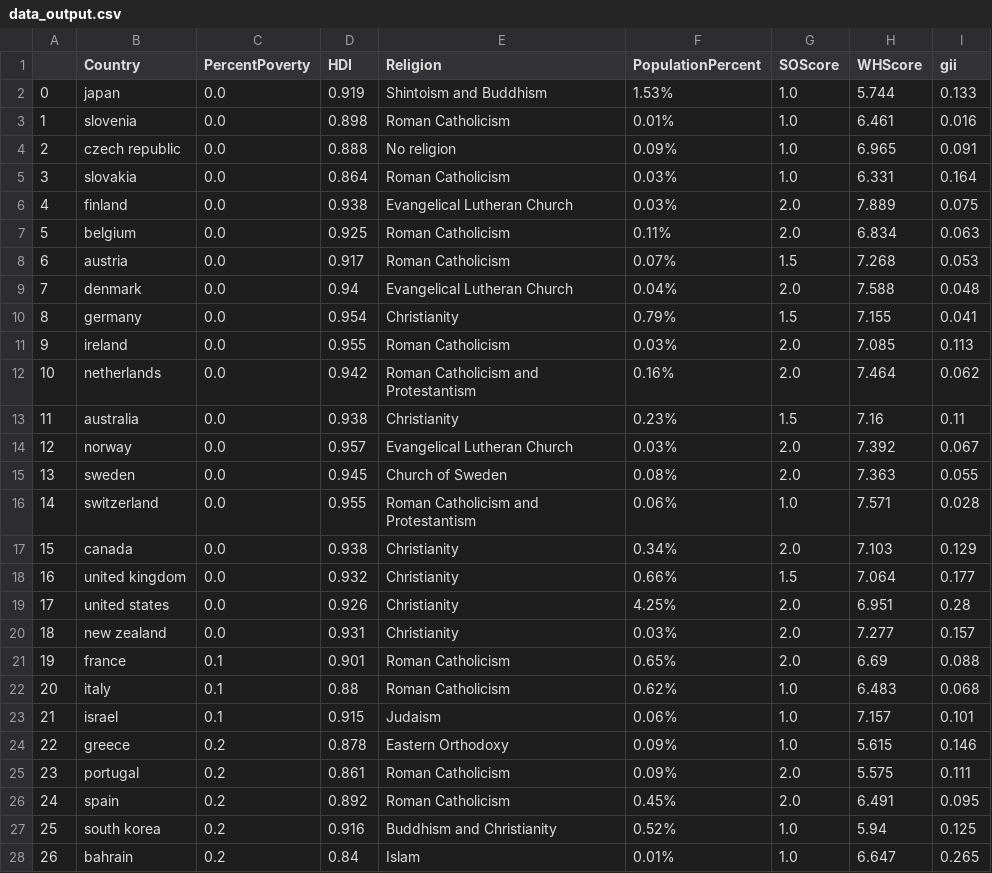
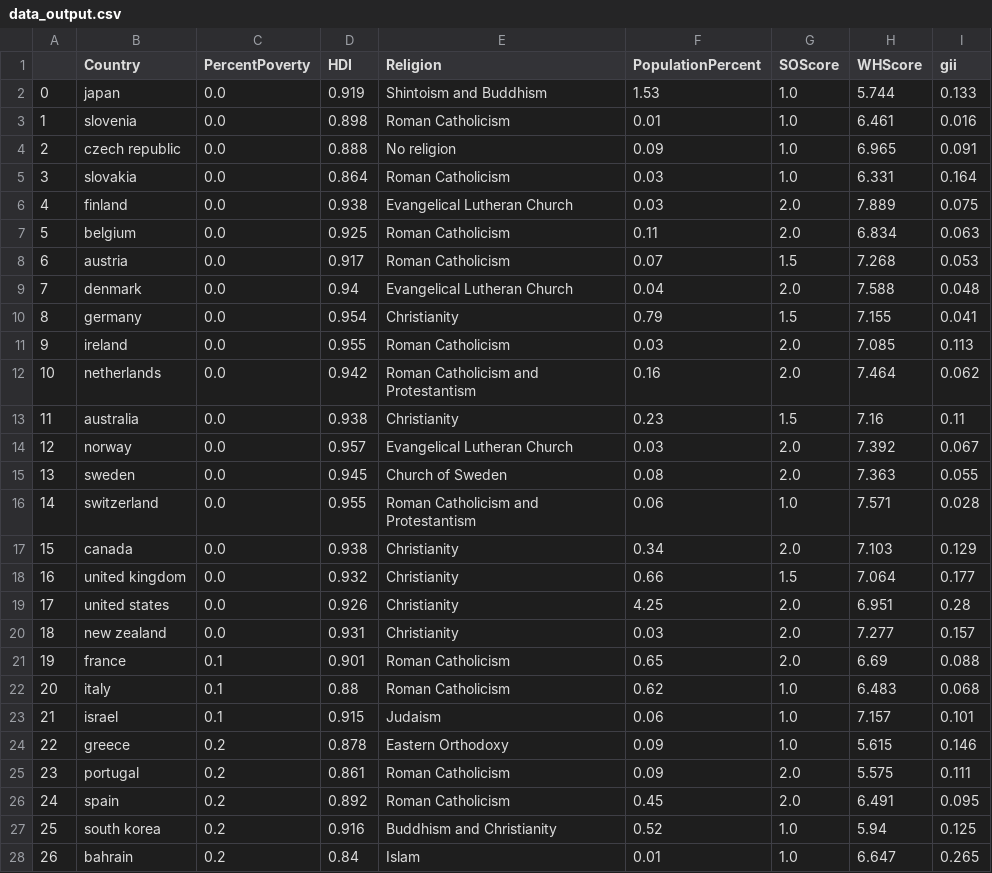
Before and after one commit to tbwrigh/hackcu9, a CSV file: data_output.csv, drawn as a sheet; only a part is shown; the diff covers the shown part only.

Commit message:
better pop data

```diff
--- a/data_output.csv
+++ b/data_output.csv
@@ -1,28 +1,28 @@
 ,Country,PercentPoverty,HDI,Religion,PopulationPercent,SOScore,WHScore,gii
-0,japan,0.0,0.919,Shintoism and Buddhism,1.53%,1.0,5.744,0.133
-1,slovenia,0.0,0.898,Roman Catholicism,0.01%,1.0,6.461,0.016
-2,czech republic,0.0,0.888,No religion,0.09%,1.0,6.965,0.091
-3,slovakia,0.0,0.864,Roman Catholicism,0.03%,1.0,6.331,0.164
-4,finland,0.0,0.938,Evangelical Lutheran Church,0.03%,2.0,7.889,0.075
-5,belgium,0.0,0.925,Roman Catholicism,0.11%,2.0,6.834,0.063
-6,austria,0.0,0.917,Roman Catholicism,0.07%,1.5,7.268,0.053
-7,denmark,0.0,0.94,Evangelical Lutheran Church,0.04%,2.0,7.588,0.048
-8,germany,0.0,0.954,Christianity,0.79%,1.5,7.155,0.041
-9,ireland,0.0,0.955,Roman Catholicism,0.03%,2.0,7.085,0.113
-10,netherlands,0.0,0.942,Roman Catholicism and Protestantism,0.16%,2.0,7.464,0.062
-11,australia,0.0,0.938,Christianity,0.23%,1.5,7.16,0.11
-12,norway,0.0,0.957,Evangelical Lutheran Church,0.03%,2.0,7.392,0.067
-13,sweden,0.0,0.945,Church of Sweden,0.08%,2.0,7.363,0.055
-14,switzerland,0.0,0.955,Roman Catholicism and Protestantism,0.06%,1.0,7.571,0.028
-15,canada,0.0,0.938,Christianity,0.34%,2.0,7.103,0.129
-16,united kingdom,0.0,0.932,Christianity,0.66%,1.5,7.064,0.177
-17,united states,0.0,0.926,Christianity,4.25%,2.0,6.951,0.28
-18,new zealand,0.0,0.931,Christianity,0.03%,2.0,7.277,0.157
-19,france,0.1,0.901,Roman Catholicism,0.65%,2.0,6.69,0.088
-20,italy,0.1,0.88,Roman Catholicism,0.62%,1.0,6.483,0.068
-21,israel,0.1,0.915,Judaism,0.06%,1.0,7.157,0.101
-22,greece,0.2,0.878,Eastern Orthodoxy,0.09%,1.0,5.615,0.146
-23,portugal,0.2,0.861,Roman Catholicism,0.09%,2.0,5.575,0.111
-24,spain,0.2,0.892,Roman Catholicism,0.45%,2.0,6.491,0.095
-25,south korea,0.2,0.916,Buddhism and Christianity,0.52%,1.0,5.94,0.125
-26,bahrain,0.2,0.84,Islam,0.01%,1.0,6.647,0.265
+0,japan,0.0,0.919,Shintoism and Buddhism,1.53,1.0,5.744,0.133
+1,slovenia,0.0,0.898,Roman Catholicism,0.01,1.0,6.461,0.016
+2,czech republic,0.0,0.888,No religion,0.09,1.0,6.965,0.091
+3,slovakia,0.0,0.864,Roman Catholicism,0.03,1.0,6.331,0.164
+4,finland,0.0,0.938,Evangelical Lutheran Church,0.03,2.0,7.889,0.075
+5,belgium,0.0,0.925,Roman Catholicism,0.11,2.0,6.834,0.063
+6,austria,0.0,0.917,Roman Catholicism,0.07,1.5,7.268,0.053
+7,denmark,0.0,0.94,Evangelical Lutheran Church,0.04,2.0,7.588,0.048
+8,germany,0.0,0.954,Christianity,0.79,1.5,7.155,0.041
+9,ireland,0.0,0.955,Roman Catholicism,0.03,2.0,7.085,0.113
+10,netherlands,0.0,0.942,Roman Catholicism and Protestantism,0.16,2.0,7.464,0.062
+11,australia,0.0,0.938,Christianity,0.23,1.5,7.16,0.11
+12,norway,0.0,0.957,Evangelical Lutheran Church,0.03,2.0,7.392,0.067
+13,sweden,0.0,0.945,Church of Sweden,0.08,2.0,7.363,0.055
+14,switzerland,0.0,0.955,Roman Catholicism and Protestantism,0.06,1.0,7.571,0.028
+15,canada,0.0,0.938,Christianity,0.34,2.0,7.103,0.129
+16,united kingdom,0.0,0.932,Christianity,0.66,1.5,7.064,0.177
+17,united states,0.0,0.926,Christianity,4.25,2.0,6.951,0.28
+18,new zealand,0.0,0.931,Christianity,0.03,2.0,7.277,0.157
+19,france,0.1,0.901,Roman Catholicism,0.65,2.0,6.69,0.088
+20,italy,0.1,0.88,Roman Catholicism,0.62,1.0,6.483,0.068
+21,israel,0.1,0.915,Judaism,0.06,1.0,7.157,0.101
+22,greece,0.2,0.878,Eastern Orthodoxy,0.09,1.0,5.615,0.146
+23,portugal,0.2,0.861,Roman Catholicism,0.09,2.0,5.575,0.111
+24,spain,0.2,0.892,Roman Catholicism,0.45,2.0,6.491,0.095
+25,south korea,0.2,0.916,Buddhism and Christianity,0.52,1.0,5.94,0.125
+26,bahrain,0.2,0.84,Islam,0.01,1.0,6.647,0.265
```
Also changed, not shown: 77 edited cells elsewhere in this file.
